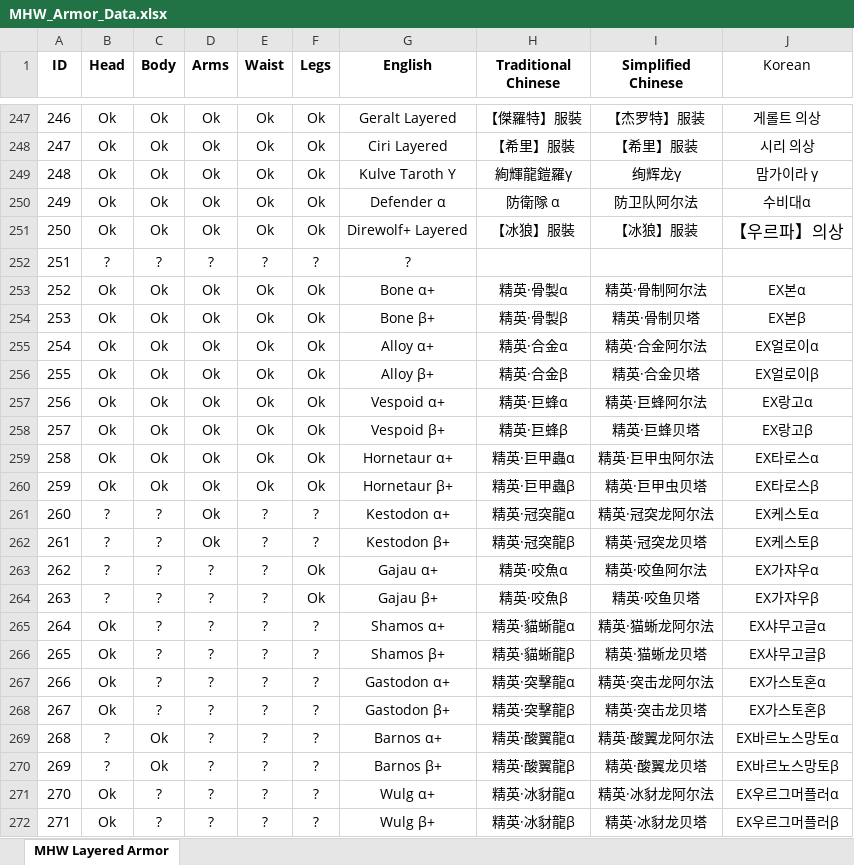
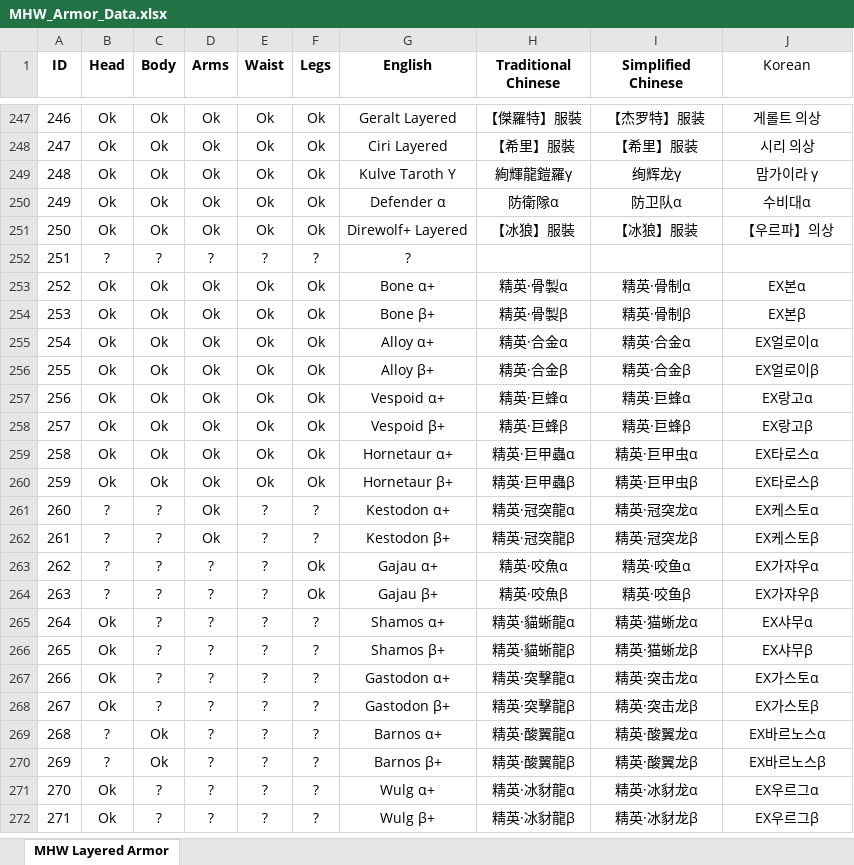
Before and after one commit to alcros33/MHW-Costume-Armor, an Excel workbook: scripts/MHW_Armor_Data.xlsx, sheet MHW Layered Armor, drawn as a sheet; only a part is shown, gaps mark what is left out; values as stored, in another font and other column widths than the file's, no borders; charts and pictures not drawn; the diff covers the shown part only; the diff names each change by its address in the sheet, - before the commit and + after, or states it on an @@ line.

```diff
--- a/scripts/MHW_Armor_Data.xlsx (sheet MHW Layered Armor)
+++ b/scripts/MHW_Armor_Data.xlsx (sheet MHW Layered Armor)
-H250 (Traditional Chinese): 防衛隊 α
+H250 (Traditional Chinese): 防衛隊α
-I250 (Simplified Chinese): 防卫队阿尔法
+I250 (Simplified Chinese): 防卫队α
@@ J251 text size: smaller @@
-I253 (Simplified Chinese): 精英·骨制阿尔法
+I253 (Simplified Chinese): 精英·骨制α
-I254 (Simplified Chinese): 精英·骨制贝塔
+I254 (Simplified Chinese): 精英·骨制β
-I255 (Simplified Chinese): 精英·合金阿尔法
+I255 (Simplified Chinese): 精英·合金α
-I256 (Simplified Chinese): 精英·合金贝塔
+I256 (Simplified Chinese): 精英·合金β
-I257 (Simplified Chinese): 精英·巨蜂阿尔法
+I257 (Simplified Chinese): 精英·巨蜂α
-I258 (Simplified Chinese): 精英·巨蜂贝塔
+I258 (Simplified Chinese): 精英·巨蜂β
-I259 (Simplified Chinese): 精英·巨甲虫阿尔法
+I259 (Simplified Chinese): 精英·巨甲虫α
-I260 (Simplified Chinese): 精英·巨甲虫贝塔
+I260 (Simplified Chinese): 精英·巨甲虫β
-I261 (Simplified Chinese): 精英·冠突龙阿尔法
+I261 (Simplified Chinese): 精英·冠突龙α
-I262 (Simplified Chinese): 精英·冠突龙贝塔
+I262 (Simplified Chinese): 精英·冠突龙β
-I263 (Simplified Chinese): 精英·咬鱼阿尔法
+I263 (Simplified Chinese): 精英·咬鱼α
-I264 (Simplified Chinese): 精英·咬鱼贝塔
+I264 (Simplified Chinese): 精英·咬鱼β
-I265 (Simplified Chinese): 精英·猫蜥龙阿尔法
+I265 (Simplified Chinese): 精英·猫蜥龙α
-J265 (Korean): EX샤무고글α
+J265 (Korean): EX샤무α
-I266 (Simplified Chinese): 精英·猫蜥龙贝塔
+I266 (Simplified Chinese): 精英·猫蜥龙β
-J266 (Korean): EX샤무고글β
+J266 (Korean): EX샤무β
-I267 (Simplified Chinese): 精英·突击龙阿尔法
+I267 (Simplified Chinese): 精英·突击龙α
-J267 (Korean): EX가스토혼α
+J267 (Korean): EX가스토α
-I268 (Simplified Chinese): 精英·突击龙贝塔
+I268 (Simplified Chinese): 精英·突击龙β
-J268 (Korean): EX가스토혼β
+J268 (Korean): EX가스토β
-I269 (Simplified Chinese): 精英·酸翼龙阿尔法
+I269 (Simplified Chinese): 精英·酸翼龙α
-J269 (Korean): EX바르노스망토α
+J269 (Korean): EX바르노스α
-I270 (Simplified Chinese): 精英·酸翼龙贝塔
+I270 (Simplified Chinese): 精英·酸翼龙β
-J270 (Korean): EX바르노스망토β
+J270 (Korean): EX바르노스β
-I271 (Simplified Chinese): 精英·冰豺龙阿尔法
+I271 (Simplified Chinese): 精英·冰豺龙α
-J271 (Korean): EX우르그머플러α
+J271 (Korean): EX우르그α
-I272 (Simplified Chinese): 精英·冰豺龙贝塔
+I272 (Simplified Chinese): 精英·冰豺龙β
-J272 (Korean): EX우르그머플러β
+J272 (Korean): EX우르그β
```
Also changed, not shown: 219 edited cells elsewhere in this sheet, charts or pictures, 4 other files.
